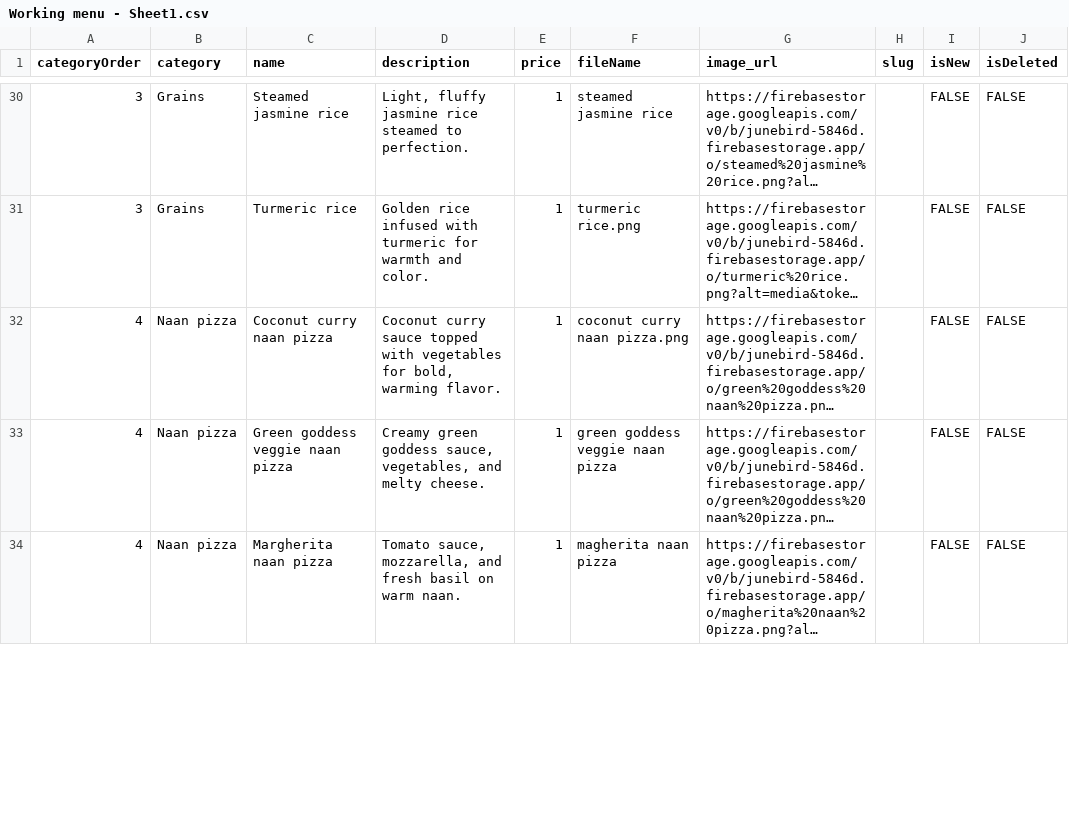
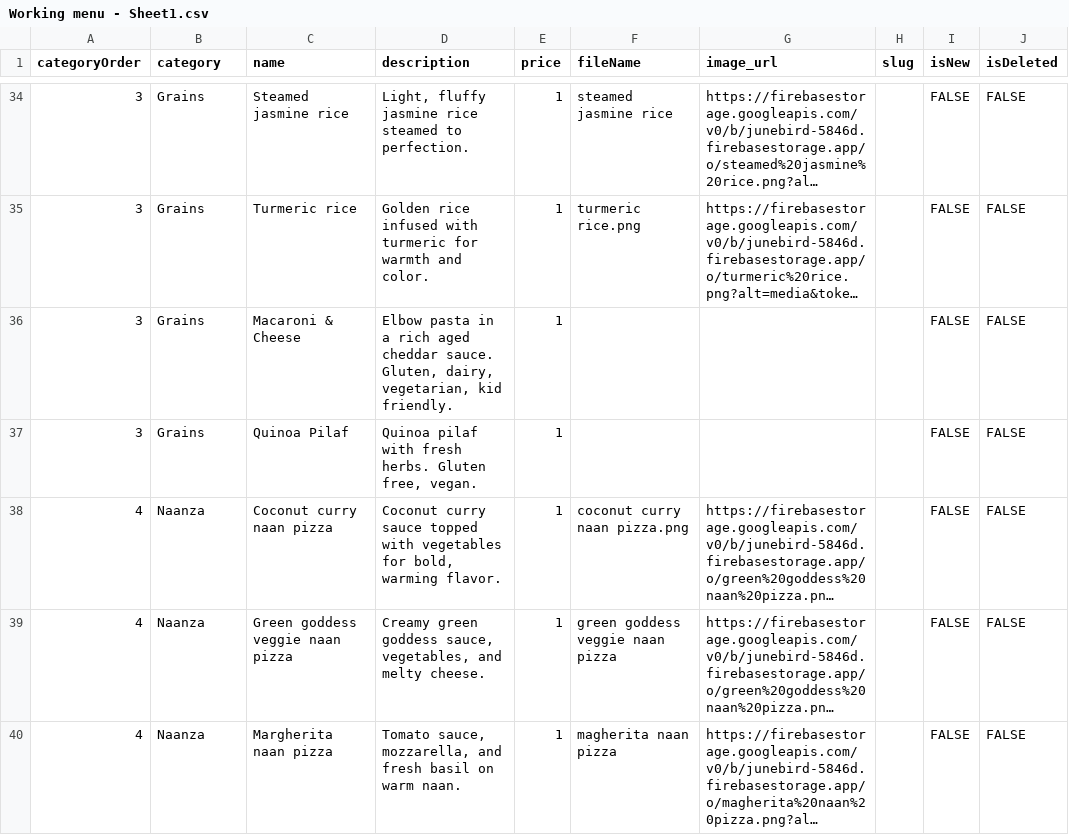
Before and after one commit to megrose/junebird, a CSV file: scripts/Working menu - Sheet1.csv, drawn as a sheet; only a part is shown, gaps mark what is left out; long unchanged cells end in …; addresses are those after the commit; the diff covers the shown part only; the diff names each change by its address in the sheet, - before the commit and + after, or states it on an @@ line.

Commit message:
Add files via upload

```diff
--- a/scripts/Working menu - Sheet1.csv
+++ b/scripts/Working menu - Sheet1.csv
+row 36: 3 | Grains | Macaroni & Cheese | Elbow pasta in a rich aged cheddar sauce. Gluten, dairy, vegetarian, kid friendly. | 1 |  |  |  | FALSE | FALSE
+row 37: 3 | Grains | Quinoa Pilaf | Quinoa pilaf with fresh herbs. Gluten free, vegan. | 1 |  |  |  | FALSE | FALSE
-B38:B40 (category): Naan pizza
+B38:B40 (category): Naanza
```
Also changed, not shown: 15 added rows and 3 edited cells elsewhere in this file.
